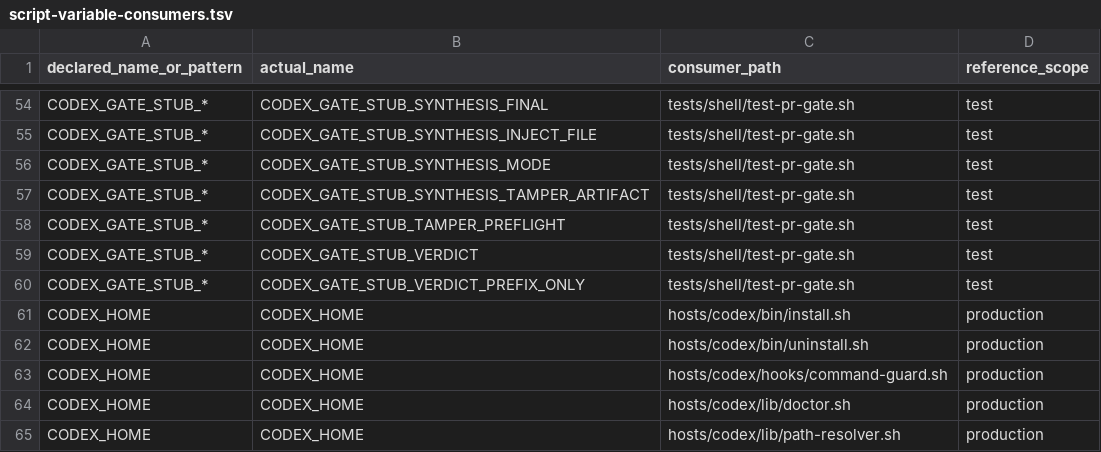
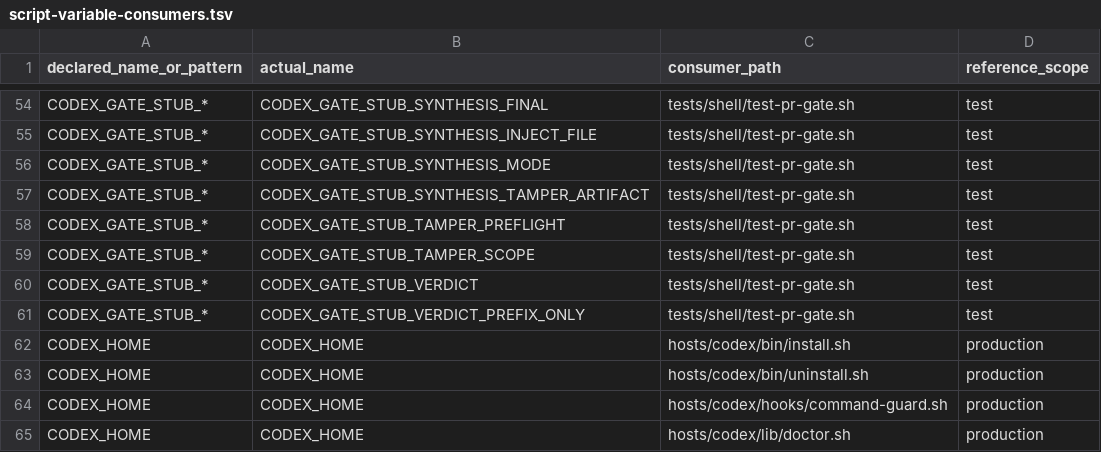
Before and after one commit to screenleon/pm-dispatch, a TSV file: docs/architecture/script-variable-consumers.tsv, drawn as a sheet; only a part is shown, gaps mark what is left out; the shorter side is filled out with more unchanged rows; the diff names each change by its address in the sheet, - before the commit and + after, or states it on an @@ line.

Commit message:
CC-518: Add immutable gate scope manifests (#455)
* feat(gate): add immutable scope manifests

* fix(gate): stream large scope expansions into jq

* test(gate): enforce scope manifest invariants

```diff
--- a/docs/architecture/script-variable-consumers.tsv
+++ b/docs/architecture/script-variable-consumers.tsv
+row 59: CODEX_GATE_STUB_* | CODEX_GATE_STUB_TAMPER_SCOPE | tests/shell/test-pr-gate.sh | test
```
Also changed, not shown: cli/commands.tsv, 12 other files.
